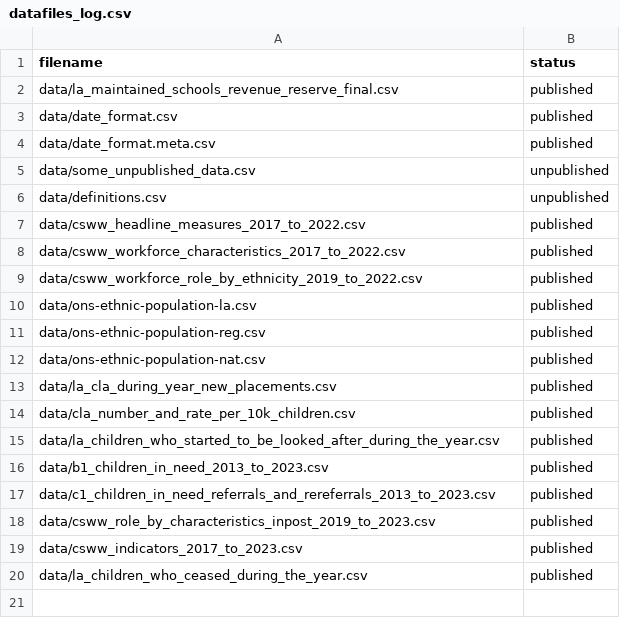
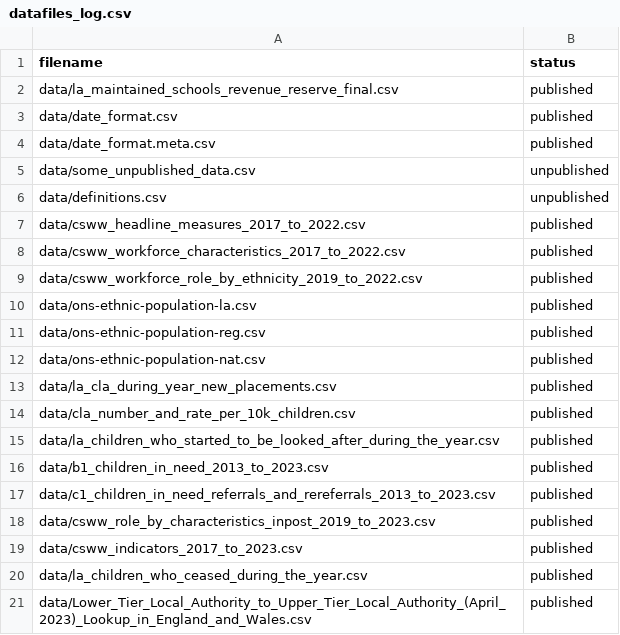
Before and after one commit to dfe-analytical-services/CSC_outcomes_and_enablers, a CSV file: datafiles_log.csv, drawn as a sheet; the diff names each change by its address in the sheet, - before the commit and + after, or states it on an @@ line.

Commit message:
Adding ons data for La codes, adding function to compare and remove old LA's, remove old LA's from outcome 2.

```diff
--- a/datafiles_log.csv
+++ b/datafiles_log.csv
+row 21: data/Lower_Tier_Local_Authority_to_Upper_Tier_Local_Authority_(April_2023)_Lookup_in_England_and_Wales.csv | published
```
Also changed, not shown: 3 other files.
